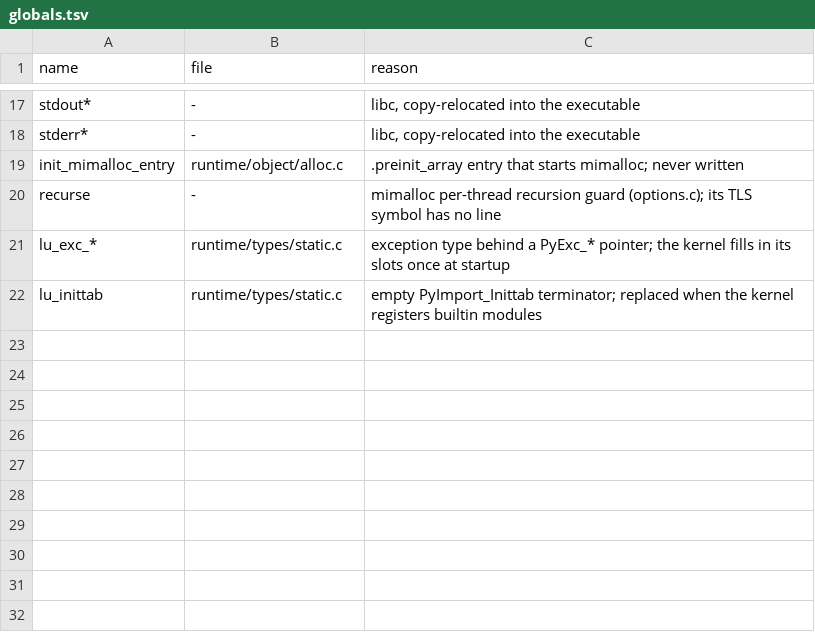
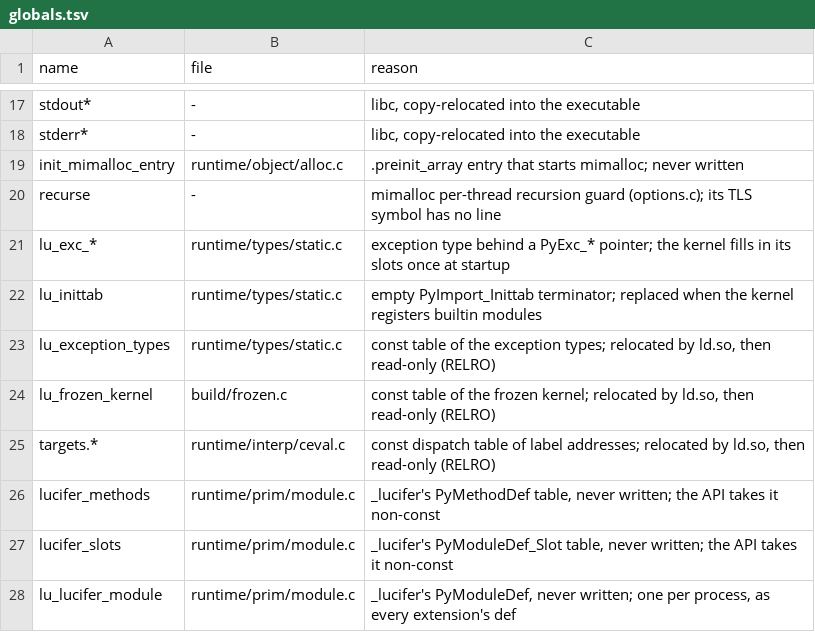
Before and after one commit to wedow/lucifer, a TSV file: tools/abi/globals.tsv, drawn as a sheet; only a part is shown, gaps mark what is left out.

Commit message:
feat: run a host-compiled pyc through the frozen kernel
The native bootstrap order of DESIGN 4.4: hash secret, main carrier and
task, layouts and singletons, interned names, sys.modules, _lucifer,
builtins and sys; then lib/kernel frozen by tools/freeze; then the .pyc.

The M:N and foundations shapes exist from the first interpreter, all
degenerate: heap frames on the task's datastack with an owner tag and
instr, the task tail with pin and pending reasons, the carrier's poll word
read at calls and back-edges, one eval-loop activation per task, every
frame entry through lu_enter_frame, and RESUME comparing the code's
monitoring version.

print joins its arguments with a str_join primitive beside write: without
loops and str methods (later rungs) the kernel cannot join in Python.
MAKE_FUNCTION, SET_FUNCTION_ATTRIBUTE, BUILD_MAP, IMPORT_NAME and
IMPORT_FROM are added because the kernel's own module needs them.

```diff
--- a/tools/abi/globals.tsv
+++ b/tools/abi/globals.tsv
@@ -22 +22,7 @@ lu_exc_*	runtime/types/static.c	exception type behind a PyExc_* pointer; the ker
 lu_inittab	runtime/types/static.c	empty PyImport_Inittab terminator; replaced when the kernel registers builtin modules
+lu_exception_types	runtime/types/static.c	const table of the exception types; relocated by ld.so, then read-only (RELRO)
+lu_frozen_kernel	build/frozen.c	const table of the frozen kernel; relocated by ld.so, then read-only (RELRO)
+targets.*	runtime/interp/ceval.c	const dispatch table of label addresses; relocated by ld.so, then read-only (RELRO)
+lucifer_methods	runtime/prim/module.c	_lucifer's PyMethodDef table, never written; the API takes it non-const
+lucifer_slots	runtime/prim/module.c	_lucifer's PyModuleDef_Slot table, never written; the API takes it non-const
+lu_lucifer_module	runtime/prim/module.c	_lucifer's PyModuleDef, never written; one per process, as every extension's def
```
Also changed, not shown: 28 other files.
